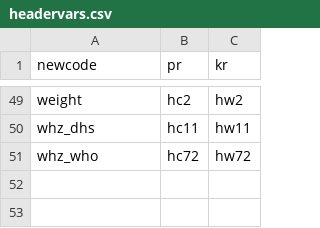
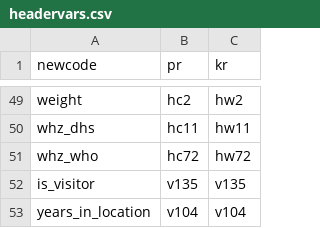
Before and after one commit to mcooper/spi-malnutrition, a CSV file: extract/headervars.csv, drawn as a sheet; only a part is shown, gaps mark what is left out.

Commit message:
extract land cover, improve hh extraction

```diff
--- a/extract/headervars.csv
+++ b/extract/headervars.csv
@@ -51 +51,3 @@ whz_dhs,hc11,hw11
 whz_who,hc72,hw72
+is_visitor,v135,v135
+years_in_location,v104,v104
```
Also changed, not shown: 9 other files.
